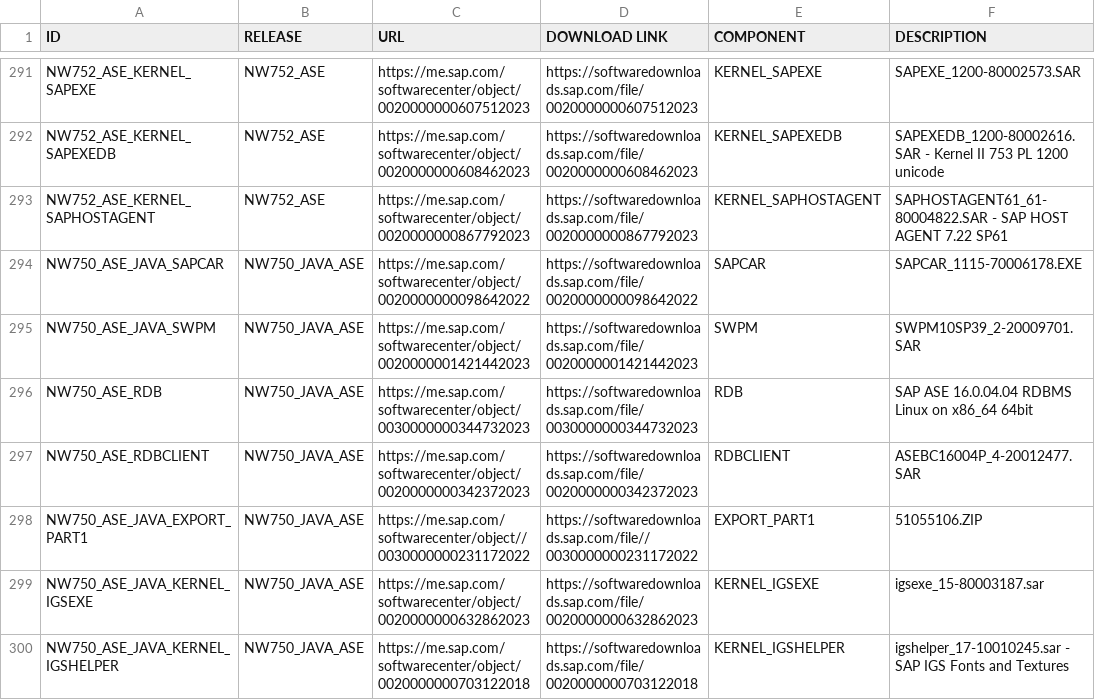
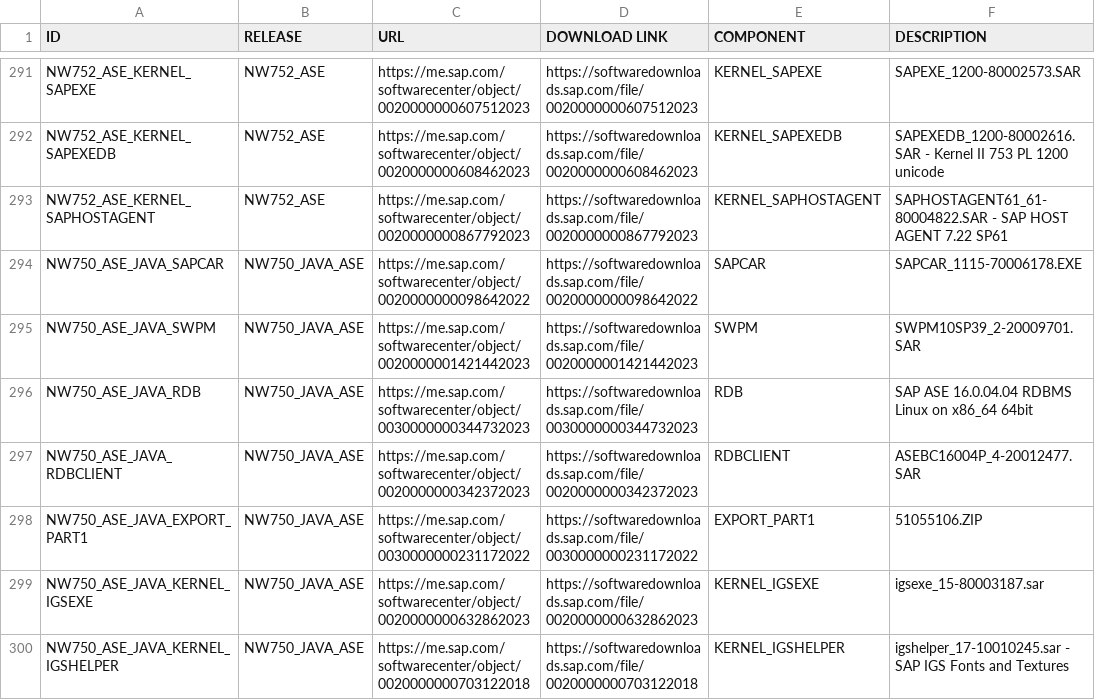
Before and after one commit to awslabs/aws-sap-automation, a CSV file: software_download/links.csv, drawn as a sheet; only a part is shown, gaps mark what is left out; the diff names each change by its address in the sheet, - before the commit and + after, or states it on an @@ line.

```diff
--- a/software_download/links.csv
+++ b/software_download/links.csv
-A296 (ID): NW750_ASE_RDB
+A296 (ID): NW750_ASE_JAVA_RDB
-A297 (ID): NW750_ASE_RDBCLIENT
+A297 (ID): NW750_ASE_JAVA_RDBCLIENT
-C298 (URL): https://me.sap.com/softwarecenter/object//0030000000231172022
+C298 (URL): https://me.sap.com/softwarecenter/object/0030000000231172022
-D298 (DOWNLOAD LINK): https://softwaredownloads.sap.com/file//0030000000231172022
+D298 (DOWNLOAD LINK): https://softwaredownloads.sap.com/file/0030000000231172022
```
Also changed, not shown: 5 other files.
